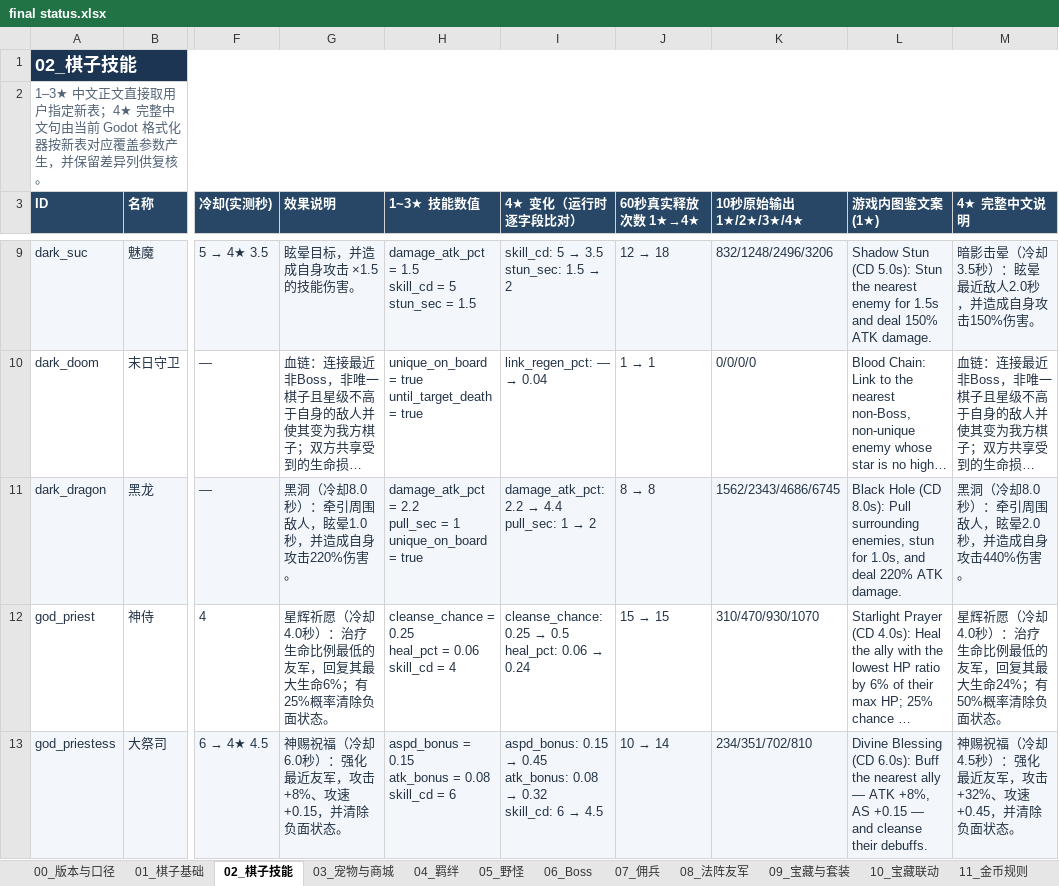
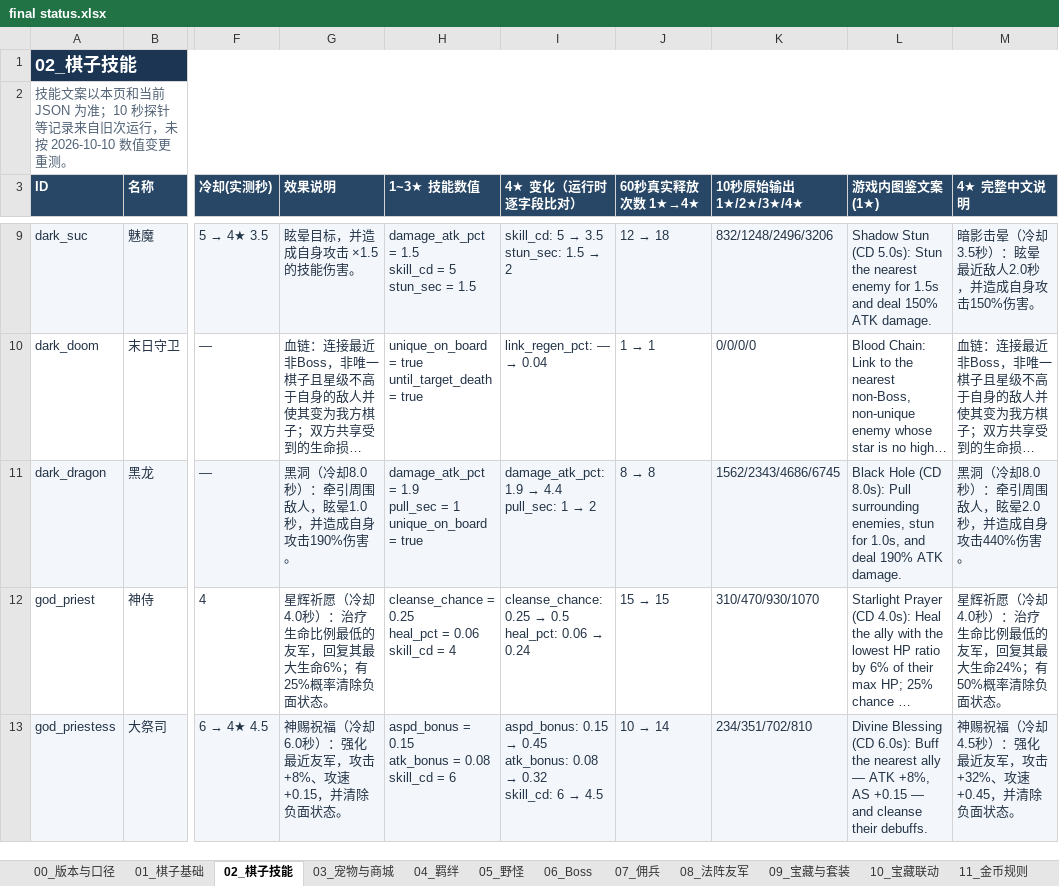
Before and after one commit to stechjie/GLory-v1.0, an Excel workbook: docs/balance/final status.xlsx, sheet 02_棋子技能, drawn as a sheet; only a part is shown, gaps mark what is left out; long unchanged cells end in …; values as stored, in another font and other column widths than the file's, no borders; ↵ is a line break in a cell; the diff names each change by its address in the sheet, - before the commit and + after, or states it on an @@ line.

```diff
--- a/docs/balance/final status.xlsx (sheet 02_棋子技能)
+++ b/docs/balance/final status.xlsx (sheet 02_棋子技能)
-A2 (ID): 1–3★ 中文正文直接取用户指定新表；4★ 完整中文句由当前 Godot 格式化器按新表对应覆盖参数产生，并保留差异列供复核。
+A2 (ID): 技能文案以本页和当前 JSON 为准；10 秒探针等记录来自旧次运行，未按 2026-10-10 数值变更重测。
-G11 (效果说明): 黑洞（冷却8.0秒）：牵引周围敌人，眩晕1.0秒，并造成自身攻击220%伤害。
+G11 (效果说明): 黑洞（冷却8.0秒）：牵引周围敌人，眩晕1.0秒，并造成自身攻击190%伤害。
-H11 (1~3★ 技能数值): damage_atk_pct = 2.2 ↵ pull_sec =…
+H11 (1~3★ 技能数值): damage_atk_pct = 1.9 ↵ pull_sec =…
@@ I11 (4★ 变化（运行时逐字段比对）): damage_atk_pct: 2.2 → 4.4 ↵ pull_sec: 1 → 2 → damage_atk_pct: 1.9 → 4.4 ↵ pull_sec: 1 → 2 @@
-L11 (游戏内图鉴文案(1★)): …and deal 220% ATK damage.
+L11 (游戏内图鉴文案(1★)): …and deal 190% ATK damage.
```
Also changed, not shown: sheet 07_佣兵, sheet 06_Boss, sheet 01_棋子基础, sheet 00_版本与口径, sheet 09_宝藏与套装, formulas that keep their value, 21 other files.
